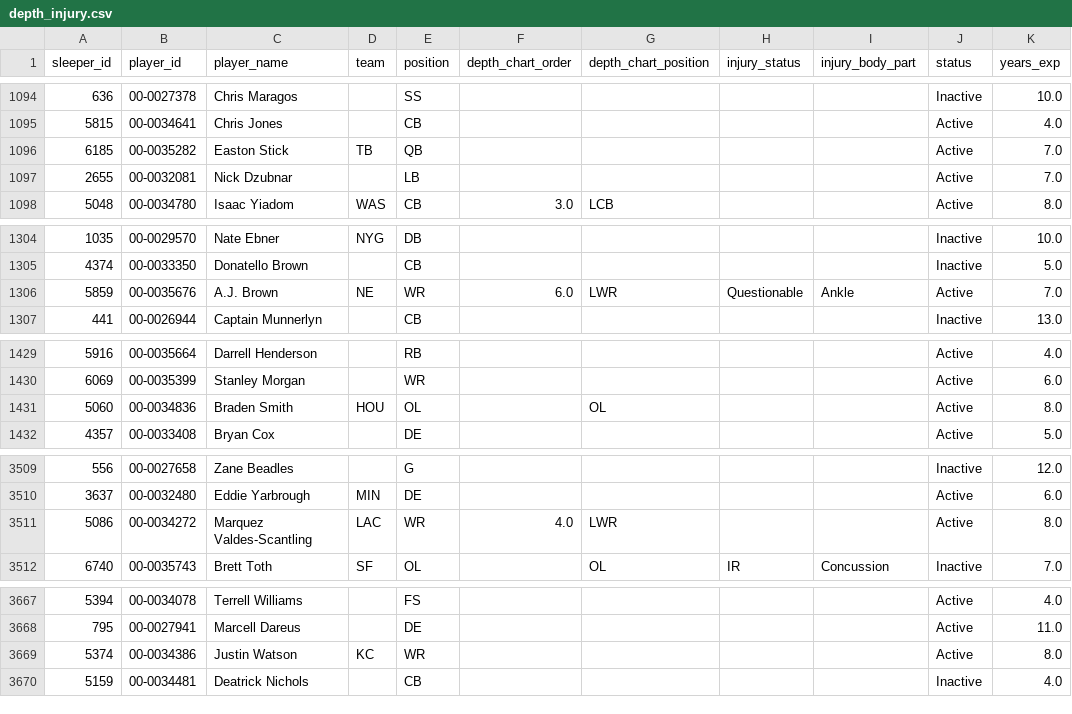
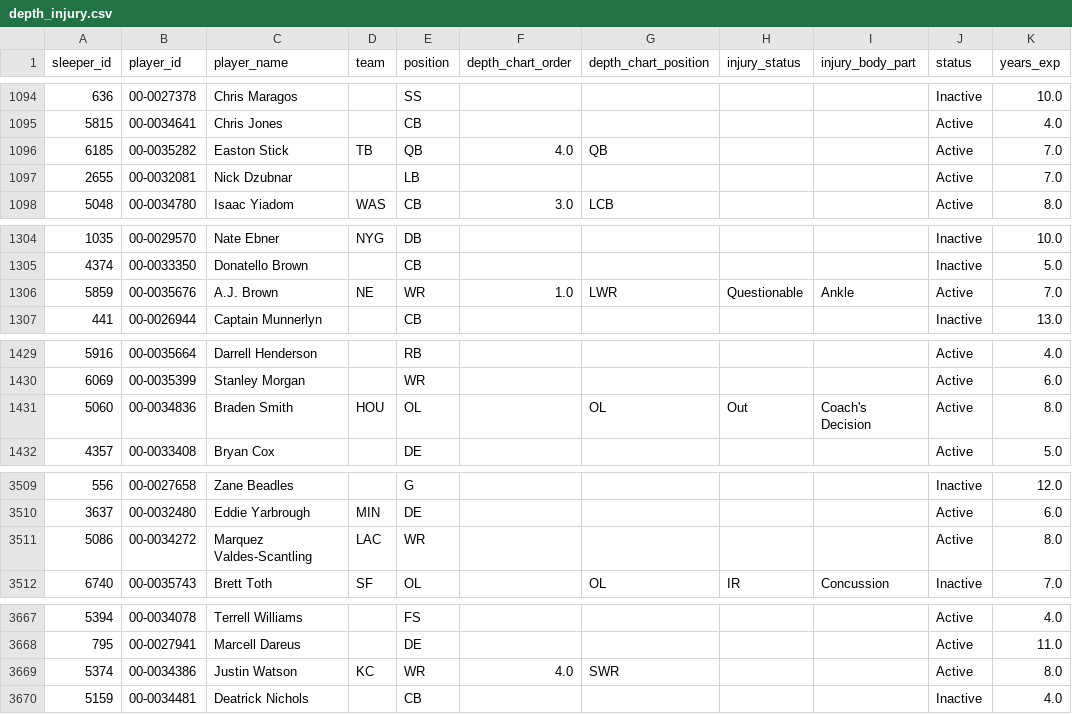
Before and after one commit to SaintYuki/NFL-TD-Model, a CSV file: data/advanced/depth_injury.csv, drawn as a sheet; only a part is shown, gaps mark what is left out; the diff covers the shown part only.

```diff
--- a/data/advanced/depth_injury.csv
+++ b/data/advanced/depth_injury.csv
@@ -1095,3 +1095,3 @@ sleeper_id,player_id,player_name,team,position,depth_chart_order,depth_chart_pos
 5815, 00-0034641,Chris Jones,,CB,,,,,Active,4.0
-6185, 00-0035282,Easton Stick,TB,QB,,,,,Active,7.0
+6185, 00-0035282,Easton Stick,TB,QB,4.0,QB,,,Active,7.0
 2655,00-0032081,Nick Dzubnar,,LB,,,,,Active,7.0
@@ -1305,3 +1305,3 @@ sleeper_id,player_id,player_name,team,position,depth_chart_order,depth_chart_pos
 4374,00-0033350,Donatello Brown,,CB,,,,,Inactive,5.0
-5859, 00-0035676,A.J. Brown,NE,WR,6.0,LWR,Questionable,Ankle,Active,7.0
+5859, 00-0035676,A.J. Brown,NE,WR,1.0,LWR,Questionable,Ankle,Active,7.0
 441,00-0026944,Captain Munnerlyn,,CB,,,,,Inactive,13.0
@@ -1430,3 +1430,3 @@ sleeper_id,player_id,player_name,team,position,depth_chart_order,depth_chart_pos
 6069, 00-0035399,Stanley Morgan,,WR,,,,,Active,6.0
-5060,00-0034836,Braden Smith,HOU,OL,,OL,,,Active,8.0
+5060,00-0034836,Braden Smith,HOU,OL,,OL,Out,Coach's Decision,Active,8.0
 4357,00-0033408,Bryan Cox,,DE,,,,,Active,5.0
@@ -3510,3 +3510,3 @@ sleeper_id,player_id,player_name,team,position,depth_chart_order,depth_chart_pos
 3637,00-0032480,Eddie Yarbrough,MIN,DE,,,,,Active,6.0
-5086,00-0034272,Marquez Valdes-Scantling,LAC,WR,4.0,LWR,,,Active,8.0
+5086,00-0034272,Marquez Valdes-Scantling,LAC,WR,,,,,Active,8.0
 6740, 00-0035743,Brett Toth,SF,OL,,OL,IR,Concussion,Inactive,7.0
@@ -3668,3 +3668,3 @@ sleeper_id,player_id,player_name,team,position,depth_chart_order,depth_chart_pos
 795,00-0027941,Marcell Dareus,,DE,,,,,Active,11.0
-5374,00-0034386,Justin Watson,KC,WR,,,,,Active,8.0
+5374,00-0034386,Justin Watson,KC,WR,4.0,SWR,,,Active,8.0
 5159,00-0034481,Deatrick Nichols,,CB,,,,,Inactive,4.0
```
Also changed, not shown: 9 edited cells elsewhere in this file, 7 other files.
